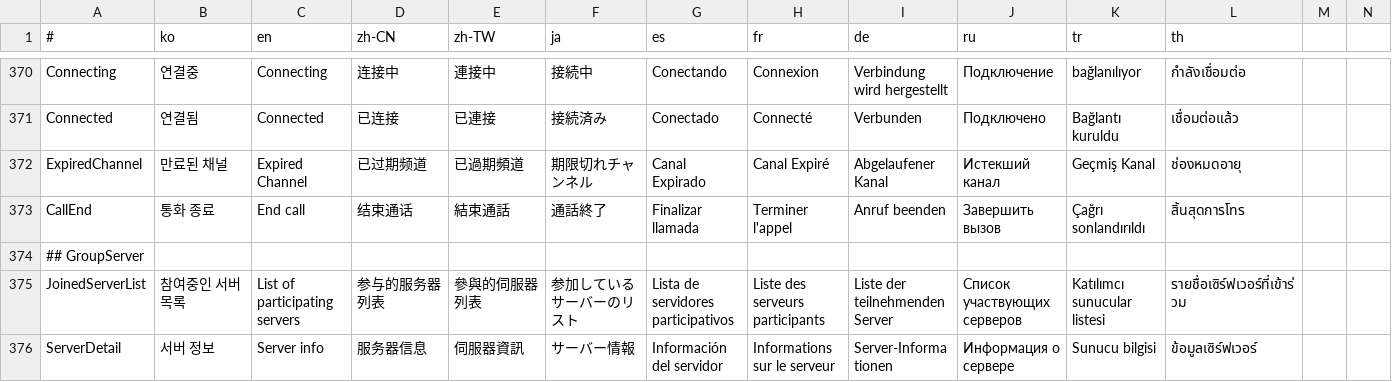
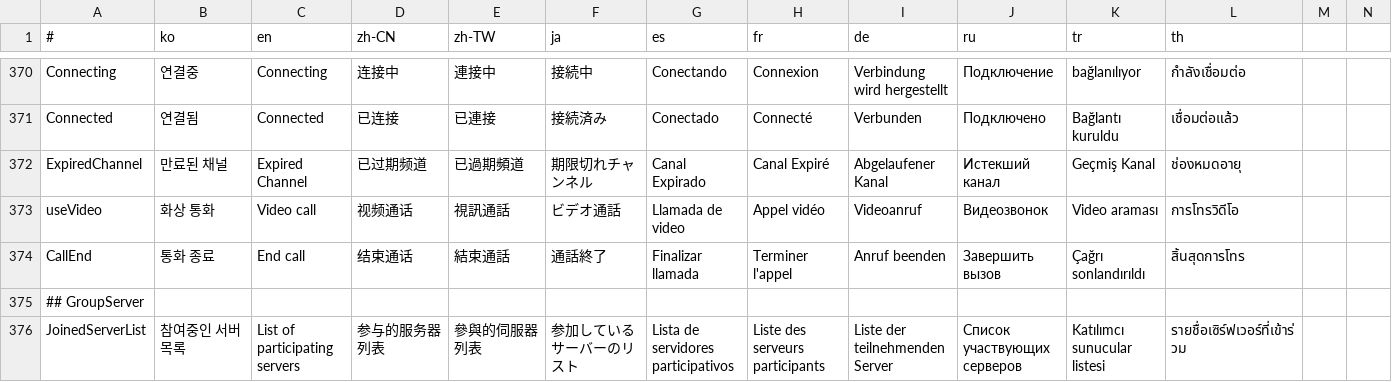
Before and after one commit to is2you2/pjcone_server, a CSV file: uploader/www/assets/data/translate.csv, drawn as a sheet; only a part is shown, gaps mark what is left out; the shorter side is filled out with more unchanged rows; the diff names each change by its address in the sheet, - before the commit and + after, or states it on an @@ line.

```diff
--- a/uploader/www/assets/data/translate.csv
+++ b/uploader/www/assets/data/translate.csv
+row 373: useVideo | 화상 통화 | Video call | 视频通话 | 視訊通話 | ビデオ通話 | Llamada de video | Appel vidéo | Videoanruf | Видеозвонок | Video araması | การโทรวิดีโอ
```
Also changed, not shown: 11 other files.
